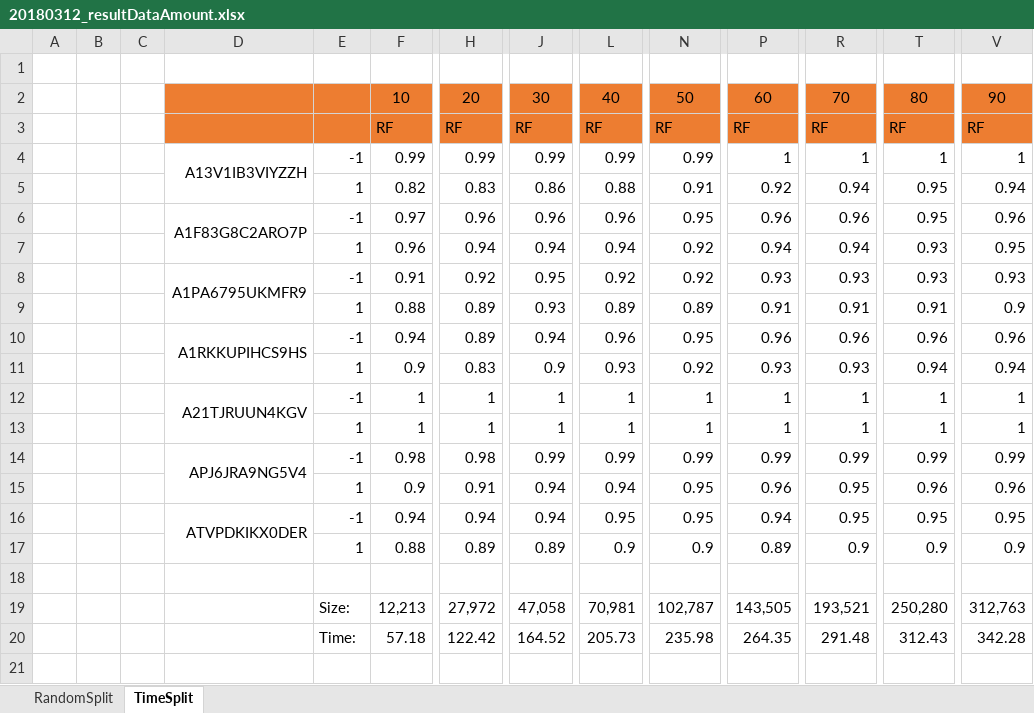
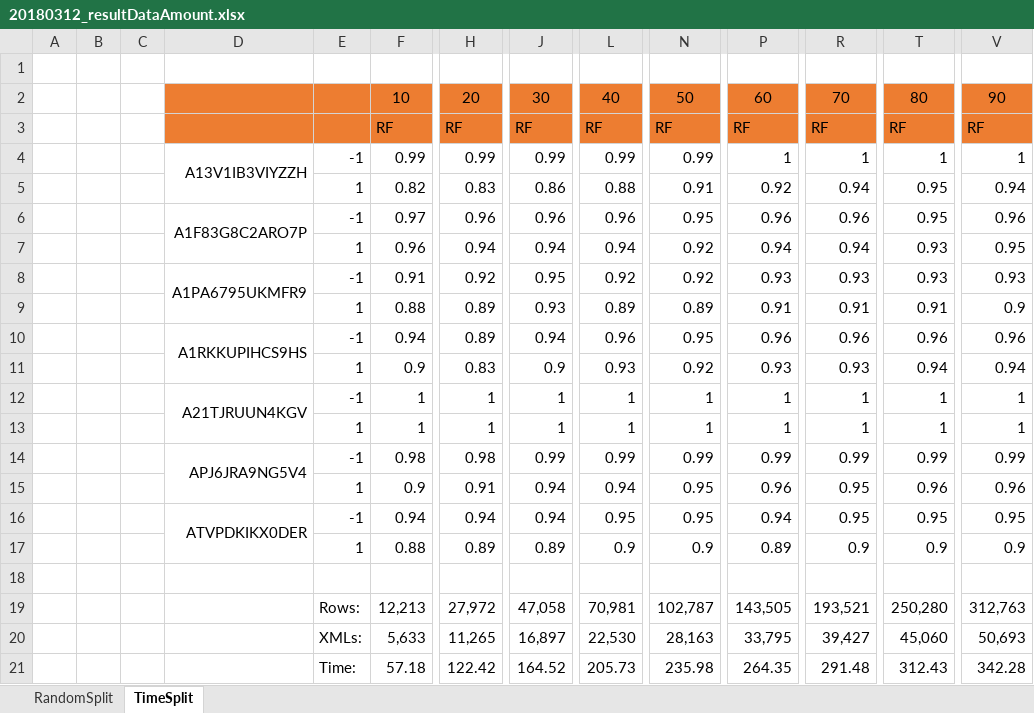
Before and after one commit to BinhLe/LowSpec, an Excel workbook: AMZ/Code/20180312_resultDataAmount.xlsx, sheet TimeSplit, drawn as a sheet; only a part is shown, gaps mark what is left out; values as stored, in another font and other column widths than the file's, no borders; conditional formats not drawn; rows hold the shown columns only; the diff names each change by its address in the sheet, - before the commit and + after, or states it on an @@ line.

Commit message:
180313

```diff
--- a/AMZ/Code/20180312_resultDataAmount.xlsx (sheet TimeSplit)
+++ b/AMZ/Code/20180312_resultDataAmount.xlsx (sheet TimeSplit)
-E19: Size:
+E19: Rows:
+row 20:  |  |  |  | XMLs: | 5,633 | 11,265 | 16,897 | 22,530 | 28,163 | 33,795 | 39,427 | 45,060 | 50,693
```
Also changed, not shown: sheet RandomSplit.
